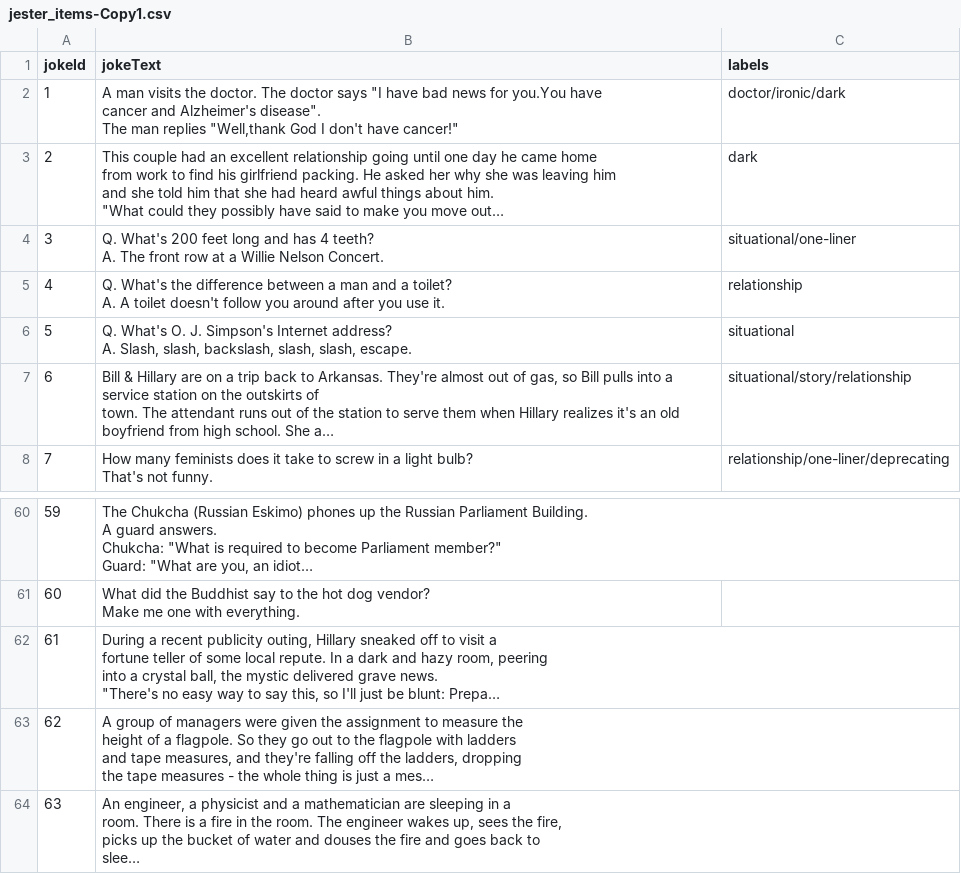
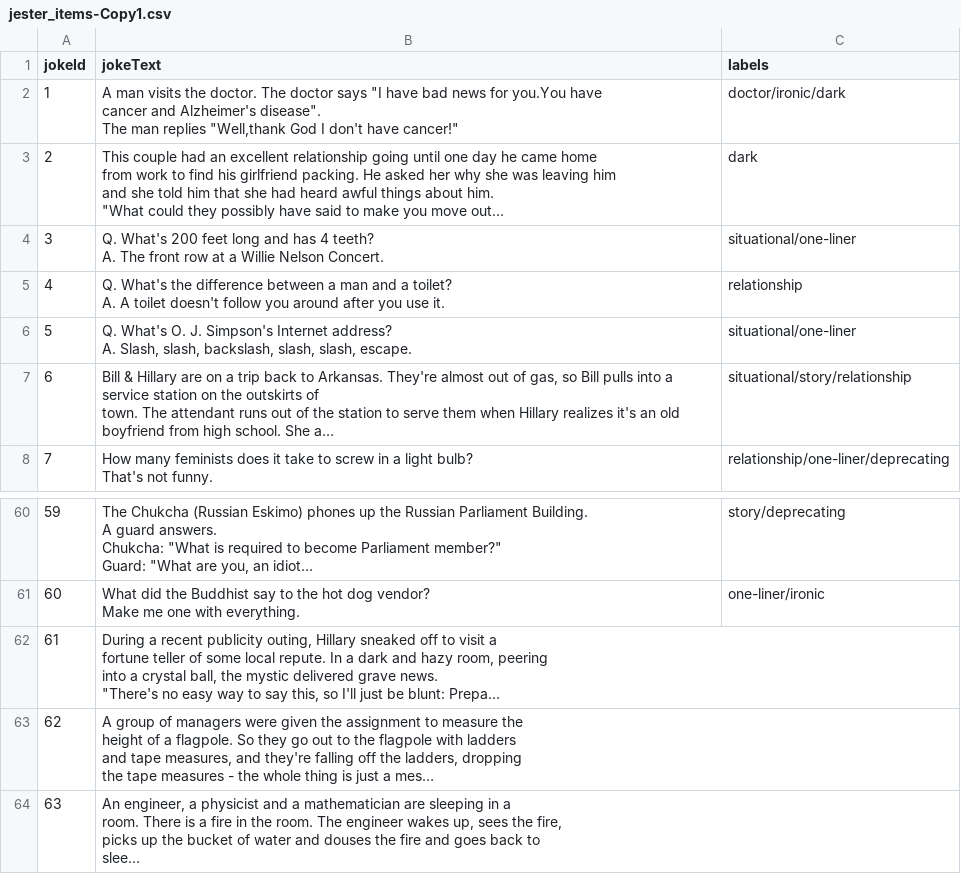
Before and after one commit to RedOrBlueP1ll/reasonable_recommendations, a CSV file: jester_items-Copy1.csv, drawn as a sheet; only a part is shown, gaps mark what is left out; long unchanged cells end in …; the diff covers the shown part only; the diff names each change by its address in the sheet, - before the commit and + after, or states it on an @@ line.

Commit message:
Added more labels manually (61/150 done)

```diff
--- a/jester_items-Copy1.csv
+++ b/jester_items-Copy1.csv
-C6 (labels): situational
+C6 (labels): situational/one-liner
-C60 (labels): (empty)
+C60 (labels): story/deprecating
-C61 (labels): (empty)
+C61 (labels): one-liner/ironic
```
Also changed, not shown: 27 edited cells elsewhere in this file.
